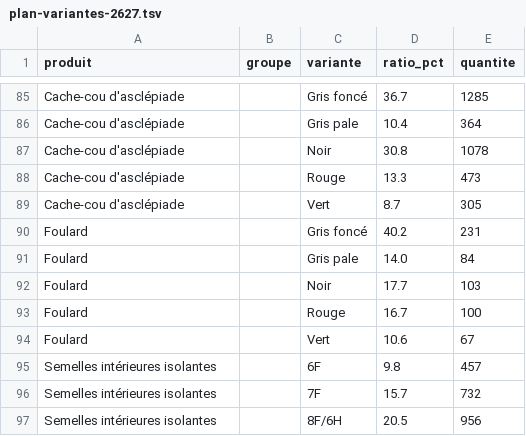
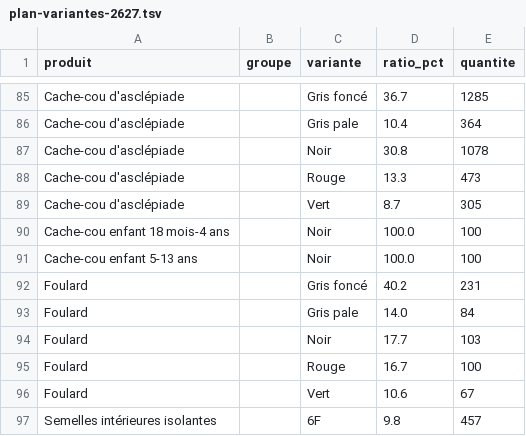
Before and after one commit to lasclay/missive-automations, a TSV file: mrp/donnees/plan-variantes-2627.tsv, drawn as a sheet; only a part is shown, gaps mark what is left out; the shorter side is filled out with more unchanged rows.

```diff
--- a/mrp/donnees/plan-variantes-2627.tsv
+++ b/mrp/donnees/plan-variantes-2627.tsv
@@ -89,2 +89,4 @@ Cache-cou d'asclépiade		Rouge	13.3	473
 Cache-cou d'asclépiade		Vert	8.7	305
+Cache-cou enfant 18 mois-4 ans		Noir	100.0	100
+Cache-cou enfant 5-13 ans		Noir	100.0	100
 Foulard		Gris foncé	40.2	231
```
Also changed, not shown: mrp/donnees/charte-produits.tsv.
